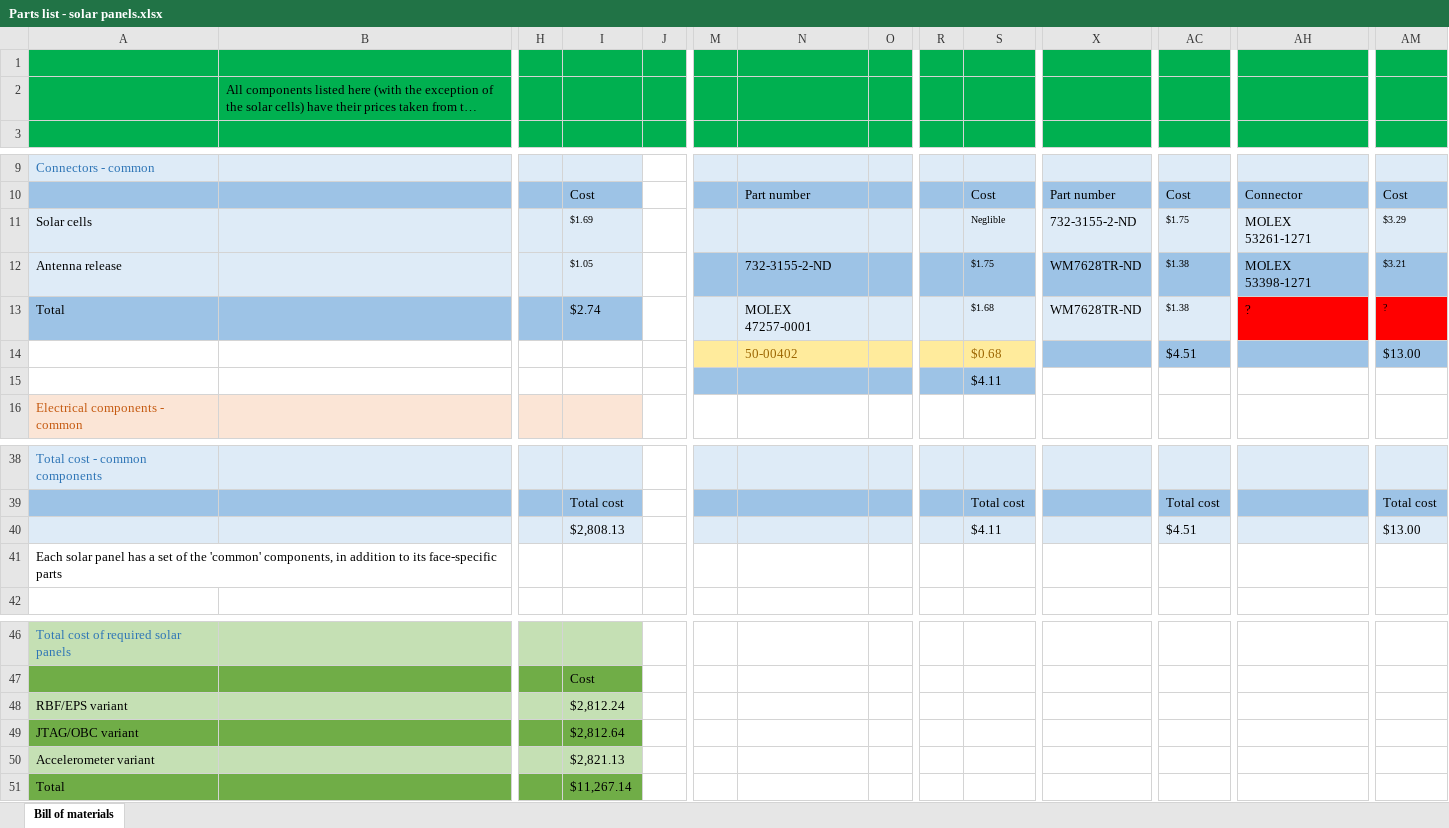
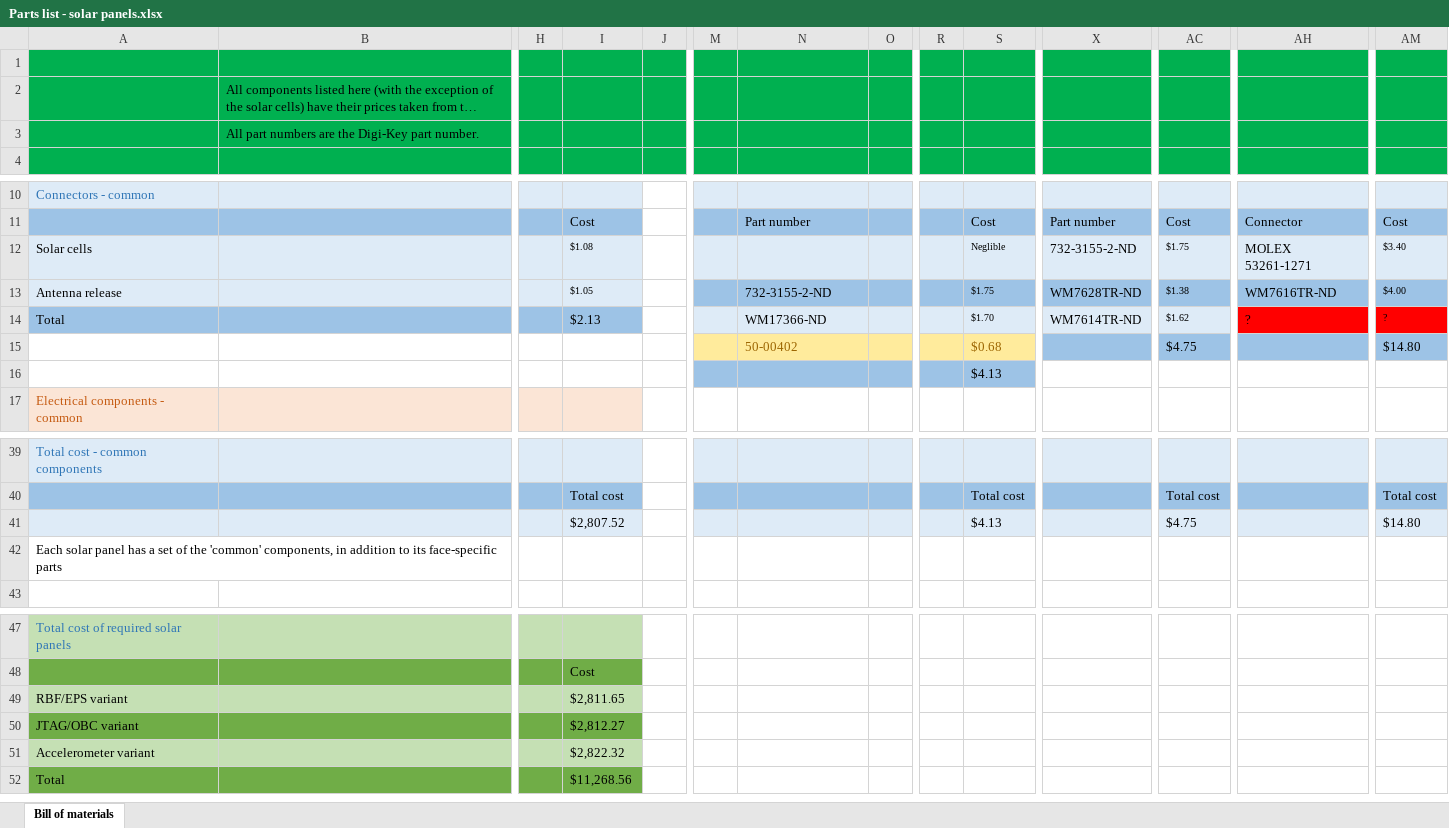
Before and after one commit to cubesat-project/CubeSat, an Excel workbook: Space Segment/EPS/Solar Panel -- StephenSummer2019/Parts list - solar panels.xlsx, sheet Bill of materials, drawn as a sheet; only a part is shown, gaps mark what is left out; long unchanged cells end in …; values as stored, in another font and other column widths than the file's, no borders; addresses are those after the commit; rows hold the shown columns only; the diff names each change by its address in the sheet, - before the commit and + after, or states it on an @@ line.

Commit message:
Fixed mistakes in parts list file

```diff
--- a/Space Segment/EPS/Solar Panel -- StephenSummer2019/Parts list - solar panels.xlsx (sheet Bill of materials)
+++ b/Space Segment/EPS/Solar Panel -- StephenSummer2019/Parts list - solar panels.xlsx (sheet Bill of materials)
+row 3:  | All part numbers are the Digi-Key part number.
-I12: $1.69
+I12: $1.08
-AM12: $3.29
+AM12: $3.40
-AH13: MOLEX 53398-1271
+AH13: WM7616TR-ND
-AM13: $3.21
+AM13: $4.00
-I14: $2.74
+I14: $2.13
-N14: MOLEX 47257-0001
+N14: WM17366-ND
-S14: $1.68
+S14: $1.70
-X14: WM7628TR-ND
+X14: WM7614TR-ND
-AC14: $1.38
+AC14: $1.62
-AC15: $4.51
+AC15: $4.75
-AM15: $13.00
+AM15: $14.80
-S16: $4.11
+S16: $4.13
-I41: $2,808.13
+I41: $2,807.52
-S41: $4.11
+S41: $4.13
-AC41: $4.51
+AC41: $4.75
-AM41: $13.00
+AM41: $14.80
-I49: $2,812.24
+I49: $2,811.65
-I50: $2,812.64
+I50: $2,812.27
-I51: $2,821.13
+I51: $2,822.32
-I52: $11,267.14
+I52: $11,268.56
```
Also changed, not shown: formulas that keep their value.
